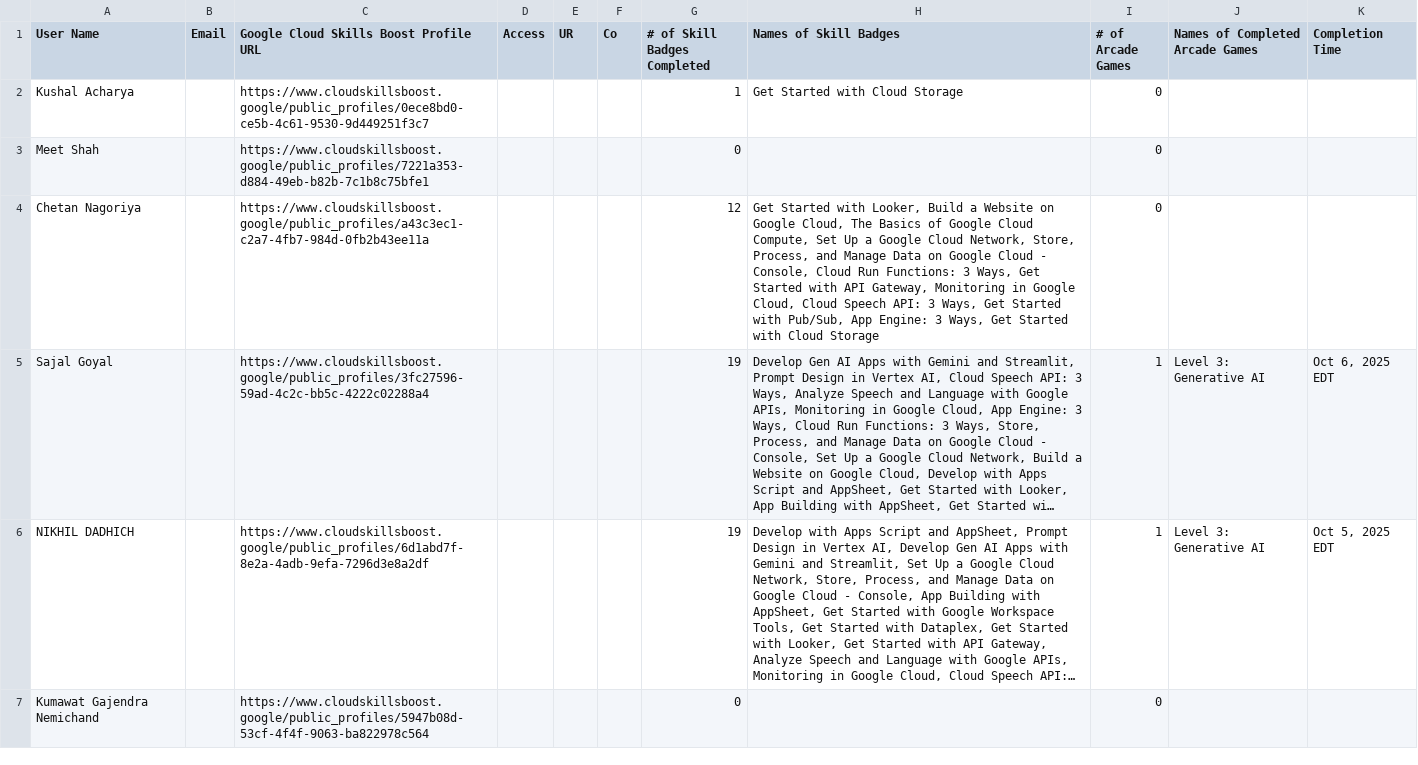
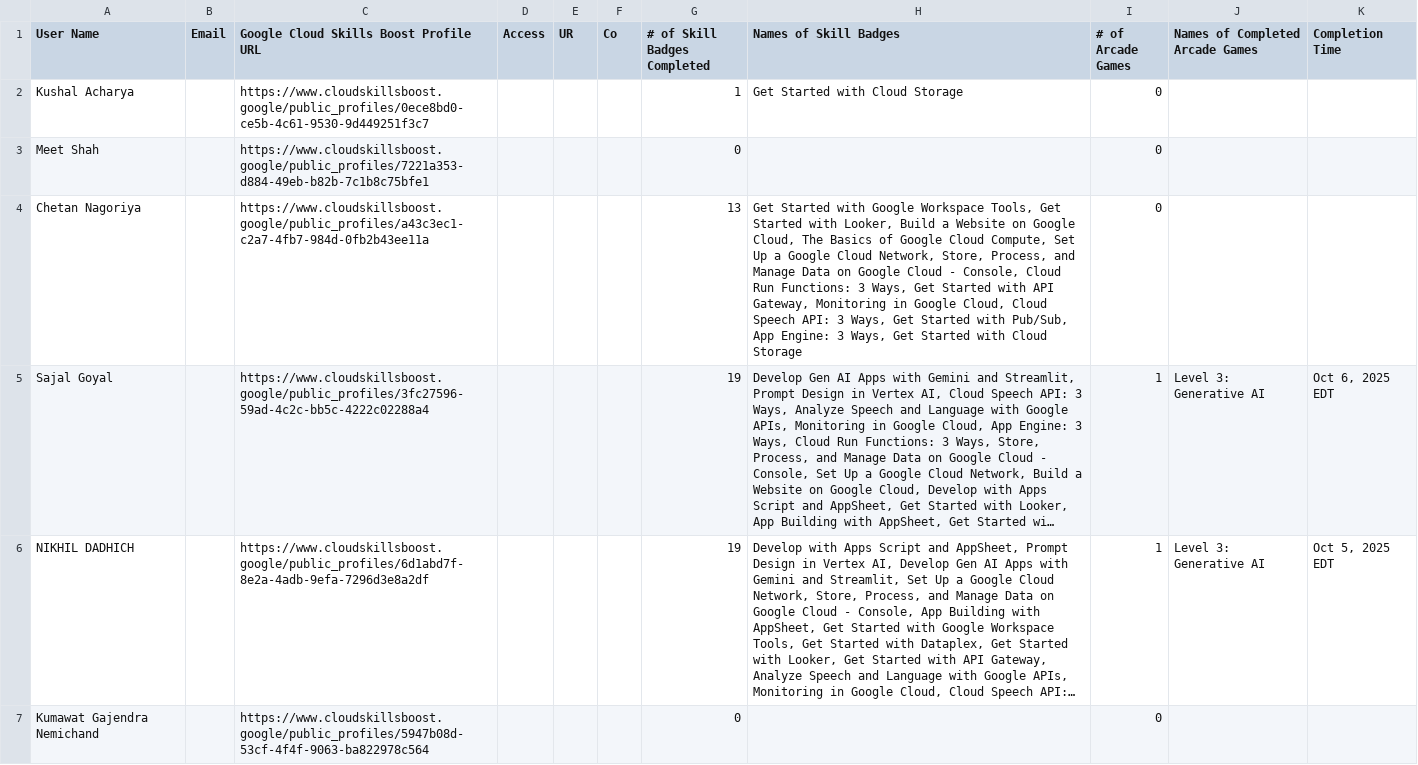
Before and after one commit to mohitsharmas97/leaderboard_gdg, a CSV file: progress_data.csv, drawn as a sheet; only a part is shown; long unchanged cells end in …; the diff covers the shown part only; the diff names each change by its address in the sheet, - before the commit and + after, or states it on an @@ line.

```diff
--- a/progress_data.csv
+++ b/progress_data.csv
-G4 (# of Skill Badges Completed): 12
+G4 (# of Skill Badges Completed): 13
-H4 (Names of Skill Badges): …Started with Looker, Build…
+H4 (Names of Skill Badges): …Started with Google Workspace Tools, Get Started with Looker, Build…
```
Also changed, not shown: 6 edited cells elsewhere in this file, google_cloud_badges_details.csv.
